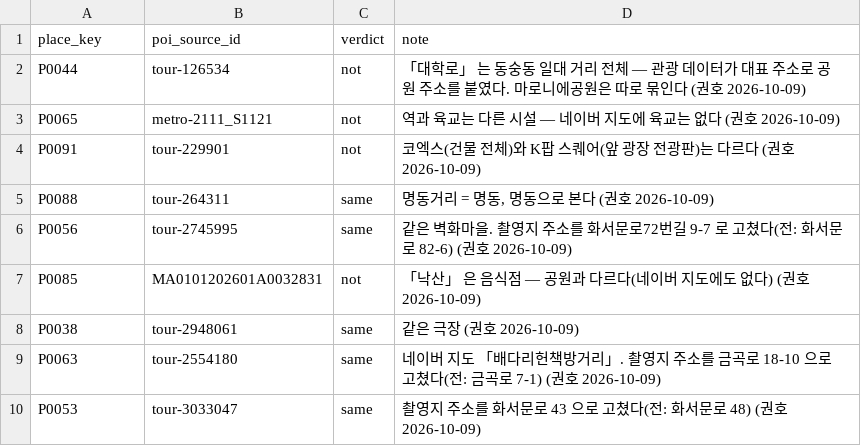
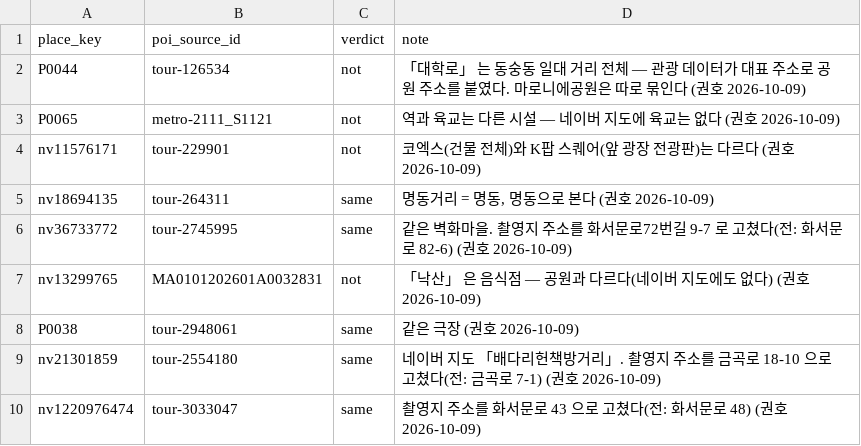
Before and after one commit to mz2az/SceneTrip, a TSV file: services/scene-api/seed/place_poi_links.tsv, drawn as a sheet.

```diff
--- a/services/scene-api/seed/place_poi_links.tsv
+++ b/services/scene-api/seed/place_poi_links.tsv
@@ -3,8 +3,8 @@ P0044	tour-126534	not	「대학로」 는 동숭동 일대 거리 전체 — 관
 P0065	metro-2111_S1121	not	역과 육교는 다른 시설 — 네이버 지도에 육교는 없다 (권호 2026-10-09)
-P0091	tour-229901	not	코엑스(건물 전체)와 K팝 스퀘어(앞 광장 전광판)는 다르다 (권호 2026-10-09)
-P0088	tour-264311	same	명동거리 = 명동, 명동으로 본다 (권호 2026-10-09)
-P0056	tour-2745995	same	같은 벽화마을. 촬영지 주소를 화서문로72번길 9-7 로 고쳤다(전: 화서문로 82-6) (권호 2026-10-09)
-P0085	MA0101202601A0032831	not	「낙산」 은 음식점 — 공원과 다르다(네이버 지도에도 없다) (권호 2026-10-09)
+nv11576171	tour-229901	not	코엑스(건물 전체)와 K팝 스퀘어(앞 광장 전광판)는 다르다 (권호 2026-10-09)
+nv18694135	tour-264311	same	명동거리 = 명동, 명동으로 본다 (권호 2026-10-09)
+nv36733772	tour-2745995	same	같은 벽화마을. 촬영지 주소를 화서문로72번길 9-7 로 고쳤다(전: 화서문로 82-6) (권호 2026-10-09)
+nv13299765	MA0101202601A0032831	not	「낙산」 은 음식점 — 공원과 다르다(네이버 지도에도 없다) (권호 2026-10-09)
 P0038	tour-2948061	same	같은 극장 (권호 2026-10-09)
-P0063	tour-2554180	same	네이버 지도 「배다리헌책방거리」. 촬영지 주소를 금곡로 18-10 으로 고쳤다(전: 금곡로 7-1) (권호 2026-10-09)
-P0053	tour-3033047	same	촬영지 주소를 화서문로 43 으로 고쳤다(전: 화서문로 48) (권호 2026-10-09)
+nv21301859	tour-2554180	same	네이버 지도 「배다리헌책방거리」. 촬영지 주소를 금곡로 18-10 으로 고쳤다(전: 금곡로 7-1) (권호 2026-10-09)
+nv1220976474	tour-3033047	same	촬영지 주소를 화서문로 43 으로 고쳤다(전: 화서문로 48) (권호 2026-10-09)
```
Also changed, not shown: 4 other files.
